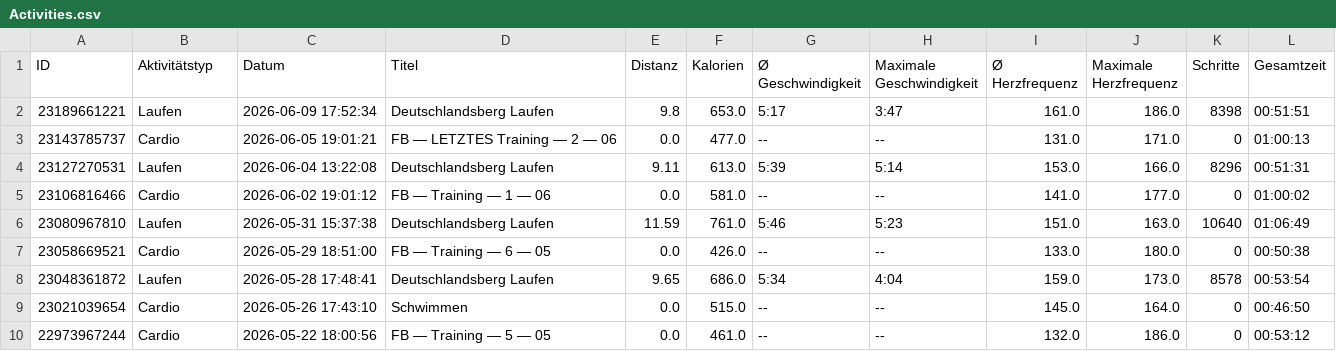
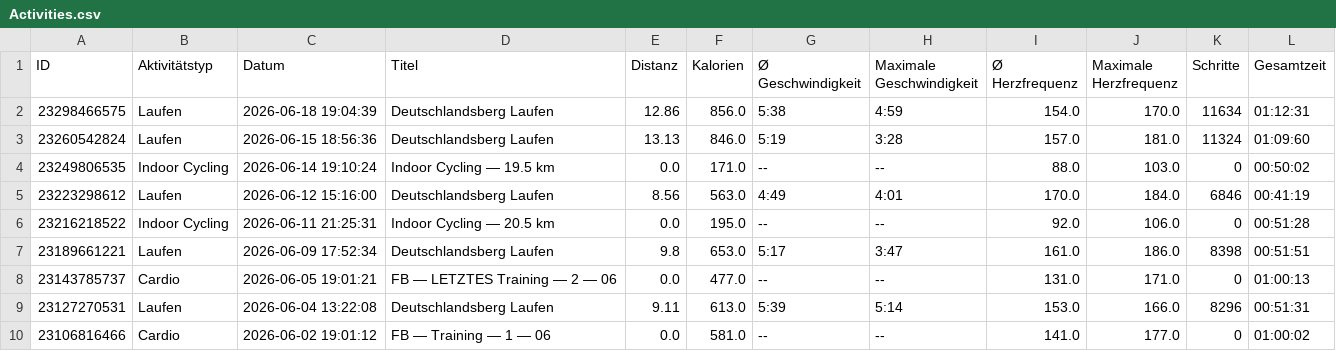
Before and after one commit to LeoDesh/StreamlitWatcher, a CSV file: garmin/data/Activities.csv, drawn as a sheet; only a part is shown; the shorter side is filled out with more unchanged rows.

```diff
--- a/garmin/data/Activities.csv
+++ b/garmin/data/Activities.csv
@@ -1,2 +1,7 @@
 ID,Aktivitätstyp,Datum,Titel,Distanz,Kalorien,Ø Geschwindigkeit,Maximale Geschwindigkeit,Ø Herzfrequenz,Maximale Herzfrequenz,Schritte,Gesamtzeit
+23298466575,Laufen,2026-06-18 19:04:39,Deutschlandsberg Laufen,12.86,856.0,5:38,4:59,154.0,170.0,11634,01:12:31
+23260542824,Laufen,2026-06-15 18:56:36,Deutschlandsberg Laufen,13.13,846.0,5:19,3:28,157.0,181.0,11324,01:09:60
+23249806535,Indoor Cycling,2026-06-14 19:10:24,Indoor Cycling — 19.5 km,0.0,171.0,--,--,88.0,103.0,0,00:50:02
+23223298612,Laufen,2026-06-12 15:16:00,Deutschlandsberg Laufen,8.56,563.0,4:49,4:01,170.0,184.0,6846,00:41:19
+23216218522,Indoor Cycling,2026-06-11 21:25:31,Indoor Cycling — 20.5 km,0.0,195.0,--,--,92.0,106.0,0,00:51:28
 23189661221,Laufen,2026-06-09 17:52:34,Deutschlandsberg Laufen,9.8,653.0,5:17,3:47,161.0,186.0,8398,00:51:51
```
Also changed, not shown: 1 other file.
